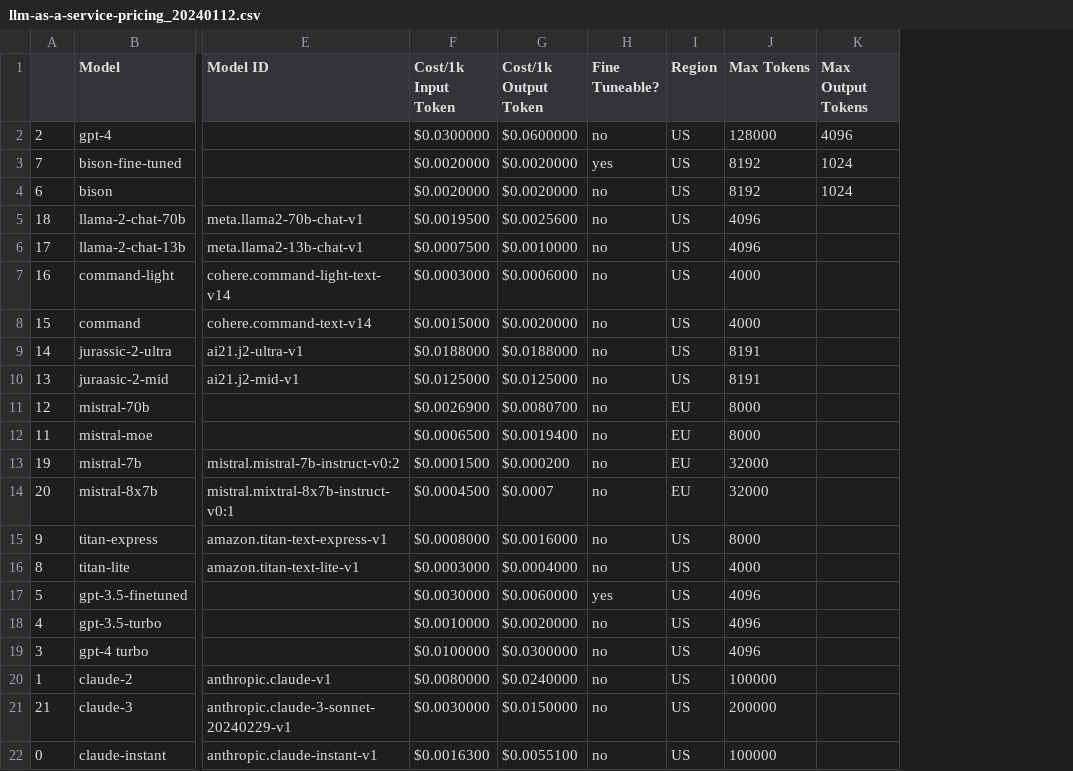
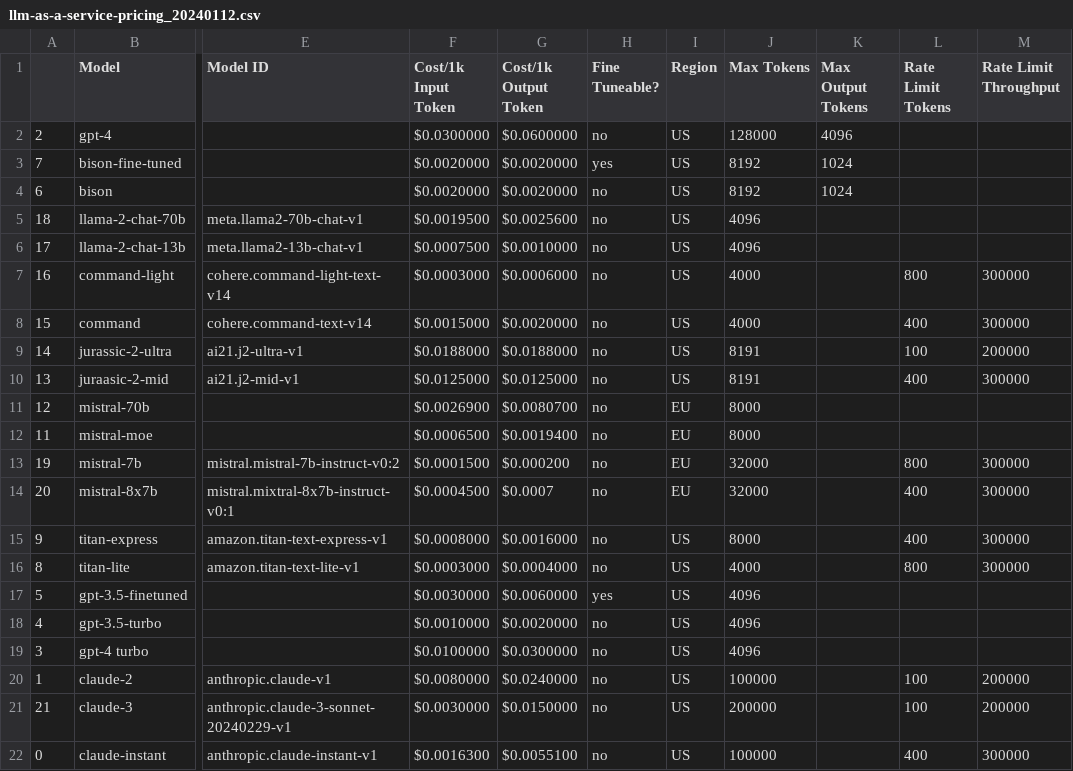
Before and after one commit to proofpoint/llm-pricing-calculator, a CSV file: resources/llm-as-a-service-pricing_20240112.csv, drawn as a sheet; only a part is shown, gaps mark what is left out; the diff names each change by its address in the sheet, - before the commit and + after, or states it on an @@ line.

```diff
--- a/resources/llm-as-a-service-pricing_20240112.csv
+++ b/resources/llm-as-a-service-pricing_20240112.csv
+column L (Rate Limit Tokens), rows 7-22: 800 | 400 | 100 | 400 |  |  | 800 | 400 | 400 | 800 |  |  |  | 100 | 100 | 400
+column M (Rate Limit Throughput), rows 7-22: 300000 | 300000 | 200000 | 300000 |  |  | 300000 | 300000 | 300000 | 300000 |  |  |  | 200000 | 200000 | 300000
```
Also changed, not shown: 7 other files.
